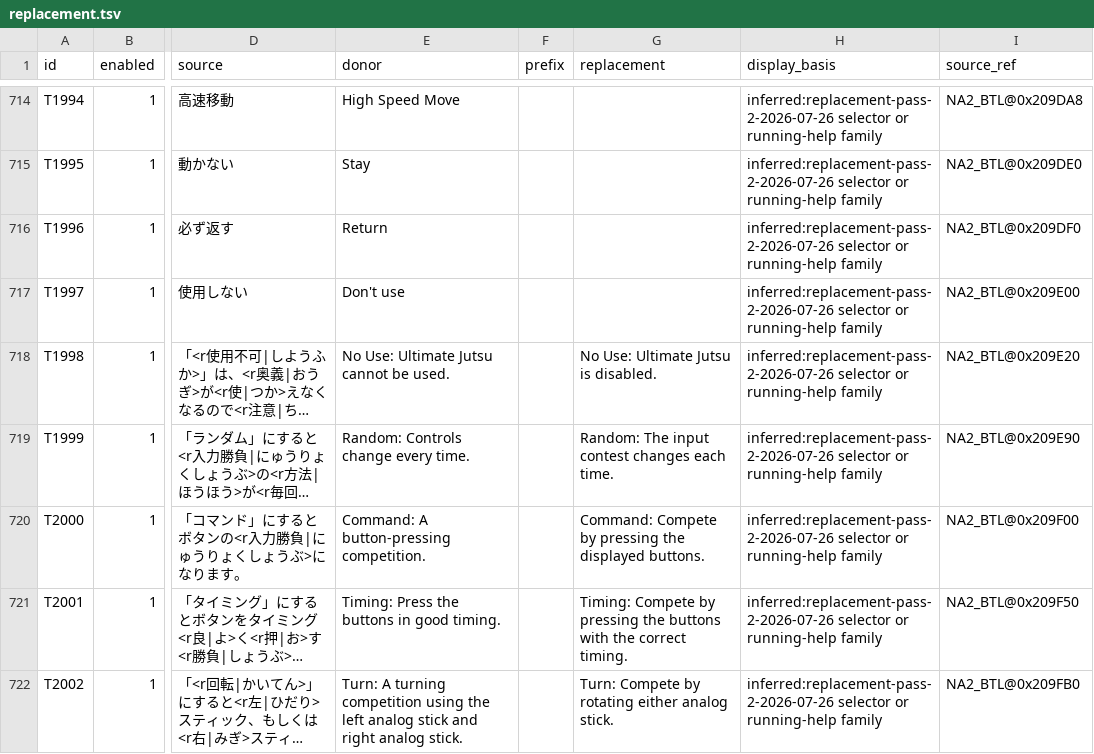
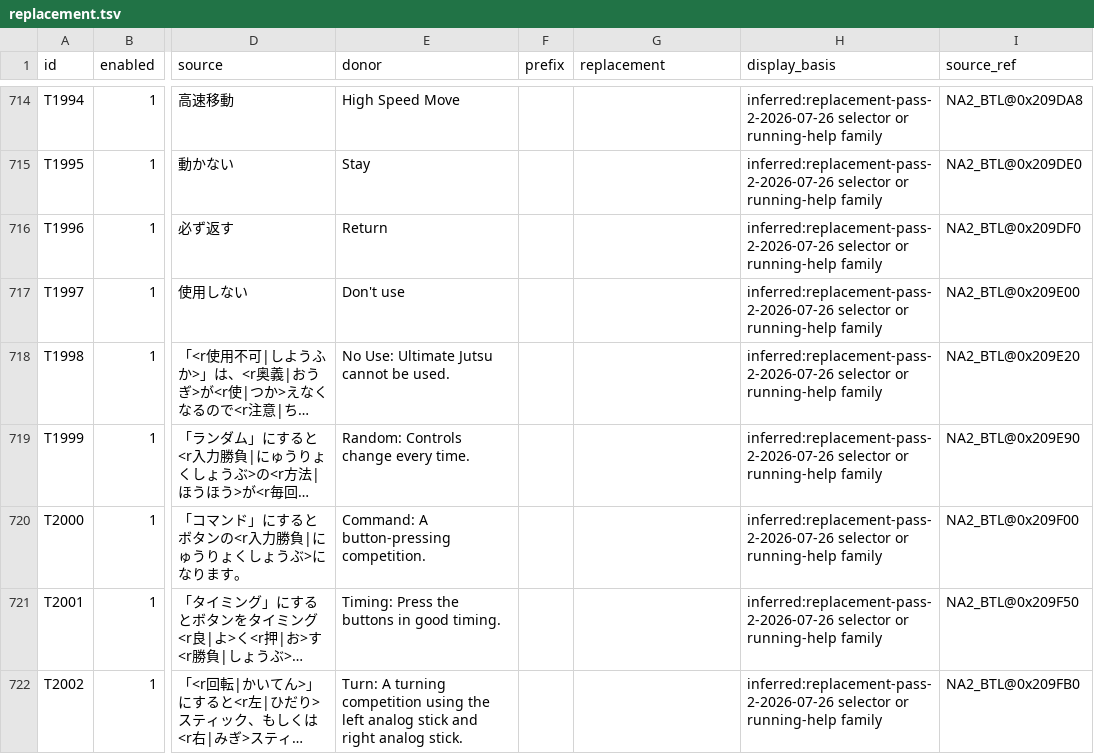
Before and after one commit to solid1353/NA2-Modding, a TSV file: na2_patcher/features/localization/translation_importer/replacement.tsv, drawn as a sheet; only a part is shown, gaps mark what is left out; long unchanged cells end in …; the diff covers the shown part only; the diff names each change by its address in the sheet, - before the commit and + after, or states it on an @@ line.

Commit message:
[String Translation] Remove unapproved replacement overrides

```diff
--- a/na2_patcher/features/localization/translation_importer/replacement.tsv
+++ b/na2_patcher/features/localization/translation_importer/replacement.tsv
-G718 (replacement): No Use: Ultimate Jutsu is disabled.
+G718 (replacement): (empty)
-G719 (replacement): Random: The input contest changes each time.
+G719 (replacement): (empty)
-G720 (replacement): Command: Compete by pressing the displayed buttons.
+G720 (replacement): (empty)
-G721 (replacement): Timing: Compete by pressing the buttons with the correct timing.
+G721 (replacement): (empty)
-G722 (replacement): Turn: Compete by rotating either analog stick.
+G722 (replacement): (empty)
```
Also changed, not shown: 31 edited cells elsewhere in this file, na2_patcher/profiles/current/features.tsv, 5 other files.
